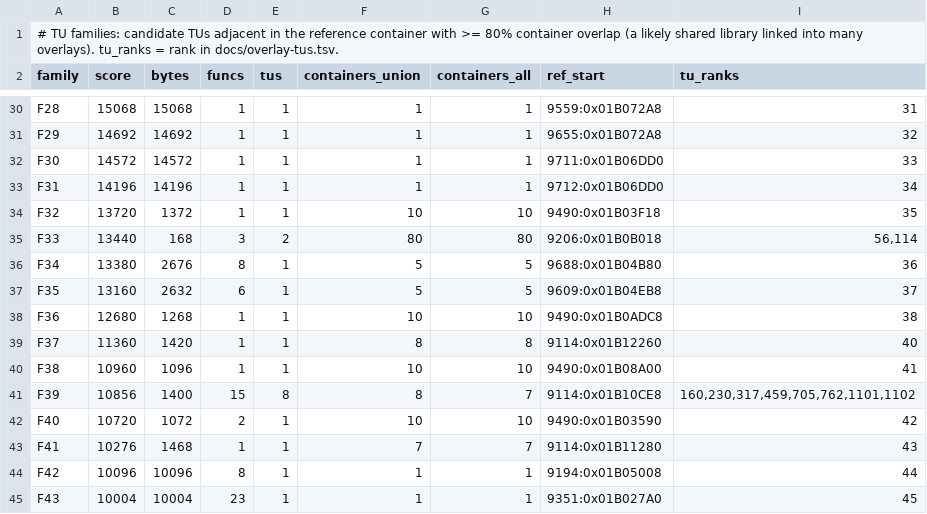
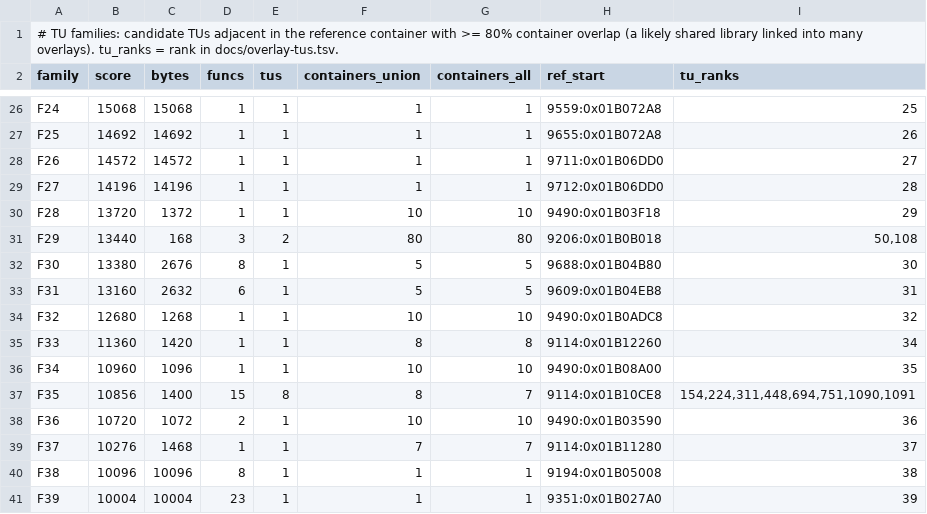
Before and after one commit to khasinski/final-fantasy-x-decomp, a TSV file: docs/overlay-families.tsv, drawn as a sheet; only a part is shown, gaps mark what is left out; addresses are those after the commit; the diff covers the shown part only; the diff names each change by its address in the sheet, - before the commit and + after, or states it on an @@ line.

```diff
--- a/docs/overlay-families.tsv
+++ b/docs/overlay-families.tsv
-A26 (family): F28
+A26 (family): F24
-I26 (tu_ranks): 31
+I26 (tu_ranks): 25
-A27 (family): F29
+A27 (family): F25
-I27 (tu_ranks): 32
+I27 (tu_ranks): 26
-A28 (family): F30
+A28 (family): F26
-I28 (tu_ranks): 33
+I28 (tu_ranks): 27
-A29 (family): F31
+A29 (family): F27
-I29 (tu_ranks): 34
+I29 (tu_ranks): 28
-A30 (family): F32
+A30 (family): F28
-I30 (tu_ranks): 35
+I30 (tu_ranks): 29
-A31 (family): F33
+A31 (family): F29
-I31 (tu_ranks): 56,114
+I31 (tu_ranks): 50,108
-A32 (family): F34
+A32 (family): F30
-I32 (tu_ranks): 36
+I32 (tu_ranks): 30
-A33 (family): F35
+A33 (family): F31
-I33 (tu_ranks): 37
+I33 (tu_ranks): 31
-A34 (family): F36
+A34 (family): F32
-I34 (tu_ranks): 38
+I34 (tu_ranks): 32
-A35 (family): F37
+A35 (family): F33
-I35 (tu_ranks): 40
+I35 (tu_ranks): 34
-A36 (family): F38
+A36 (family): F34
-I36 (tu_ranks): 41
+I36 (tu_ranks): 35
-A37 (family): F39
+A37 (family): F35
-I37 (tu_ranks): 160,230,317,459,705,762,1101,1102
+I37 (tu_ranks): 154,224,311,448,694,751,1090,1091
-A38 (family): F40
+A38 (family): F36
-I38 (tu_ranks): 42
+I38 (tu_ranks): 36
-A39 (family): F41
+A39 (family): F37
-I39 (tu_ranks): 43
+I39 (tu_ranks): 37
-A40 (family): F42
+A40 (family): F38
-I40 (tu_ranks): 44
+I40 (tu_ranks): 38
-A41 (family): F43
+A41 (family): F39
-I41 (tu_ranks): 45
+I41 (tu_ranks): 39
```
Also changed, not shown: 5 added rows, 5 removed rows and 74 edited cells elsewhere in this file, docs/overlay-ranking.tsv, docs/overlay-tus.tsv, 29 other files.
